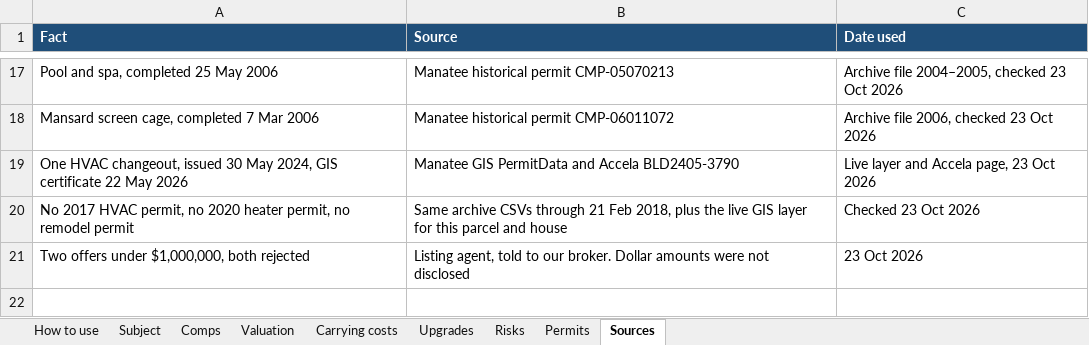
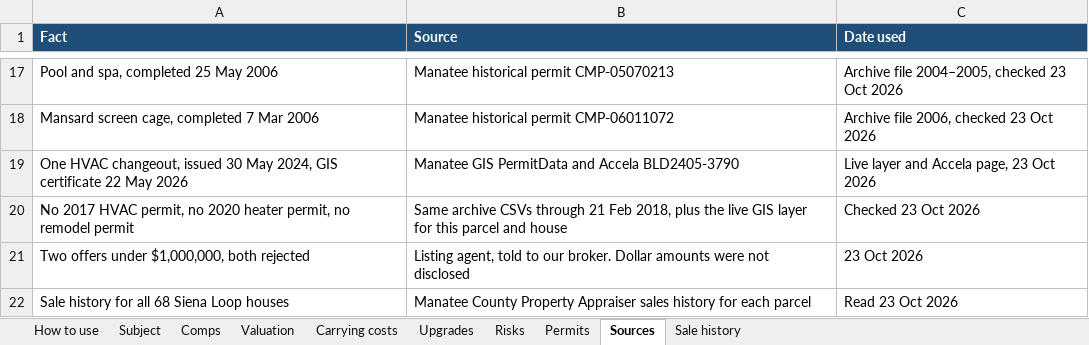
Before and after one commit to beachbobby45/Home-Repository, an Excel workbook: real_estate/lakewood-ranch-homes.xlsx, sheet Sources, drawn as a sheet; only a part is shown, gaps mark what is left out; values as stored, in another font and other column widths than the file's, no borders; the diff names each change by its address in the sheet, - before the commit and + after, or states it on an @@ line.

```diff
--- a/real_estate/lakewood-ranch-homes.xlsx (sheet Sources)
+++ b/real_estate/lakewood-ranch-homes.xlsx (sheet Sources)
+sheet tab: Sale history
+row 22: Sale history for all 68 Siena Loop houses | Manatee County Property Appraiser sales history for each parcel | Read 23 Oct 2026
```
Also changed, not shown: sheet How to use, 3 other files.
